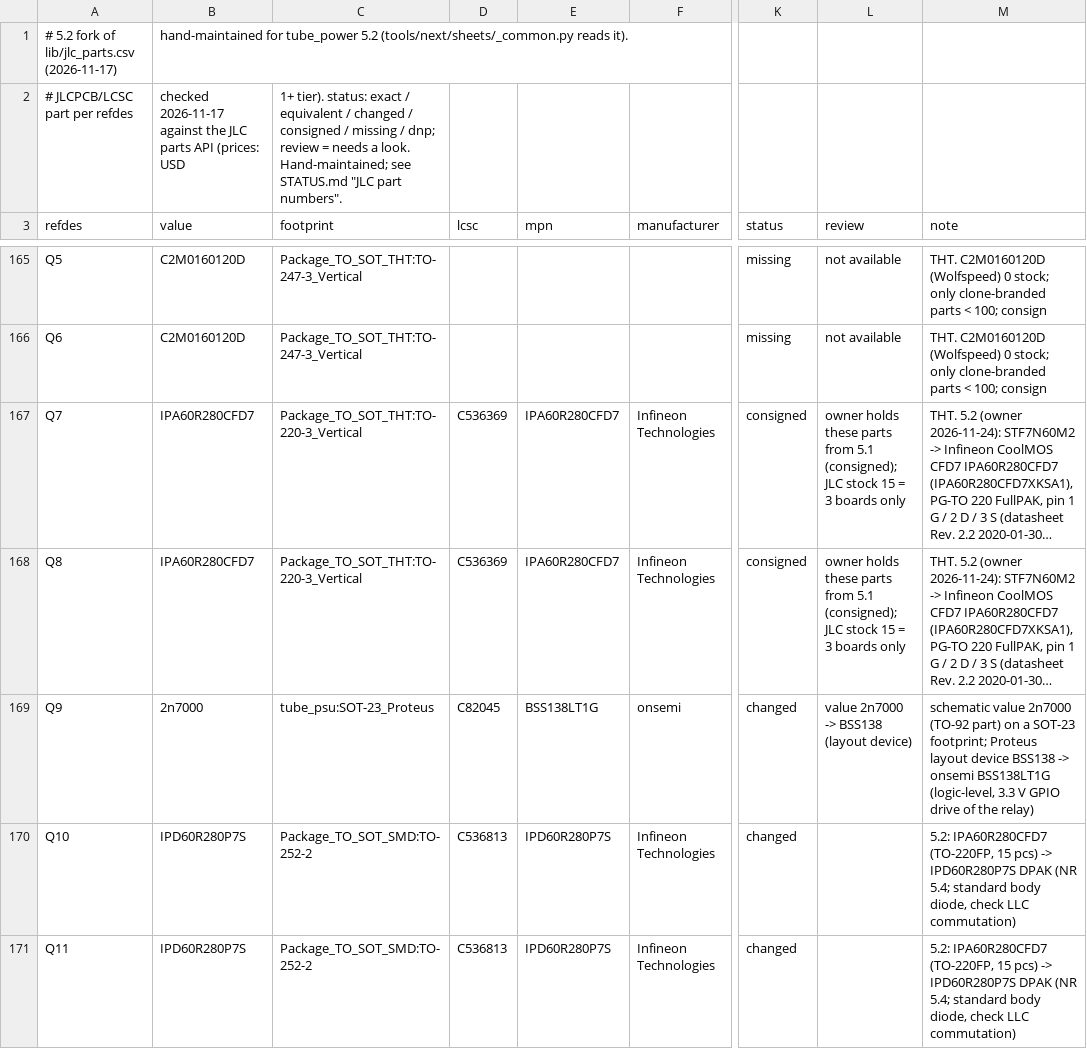
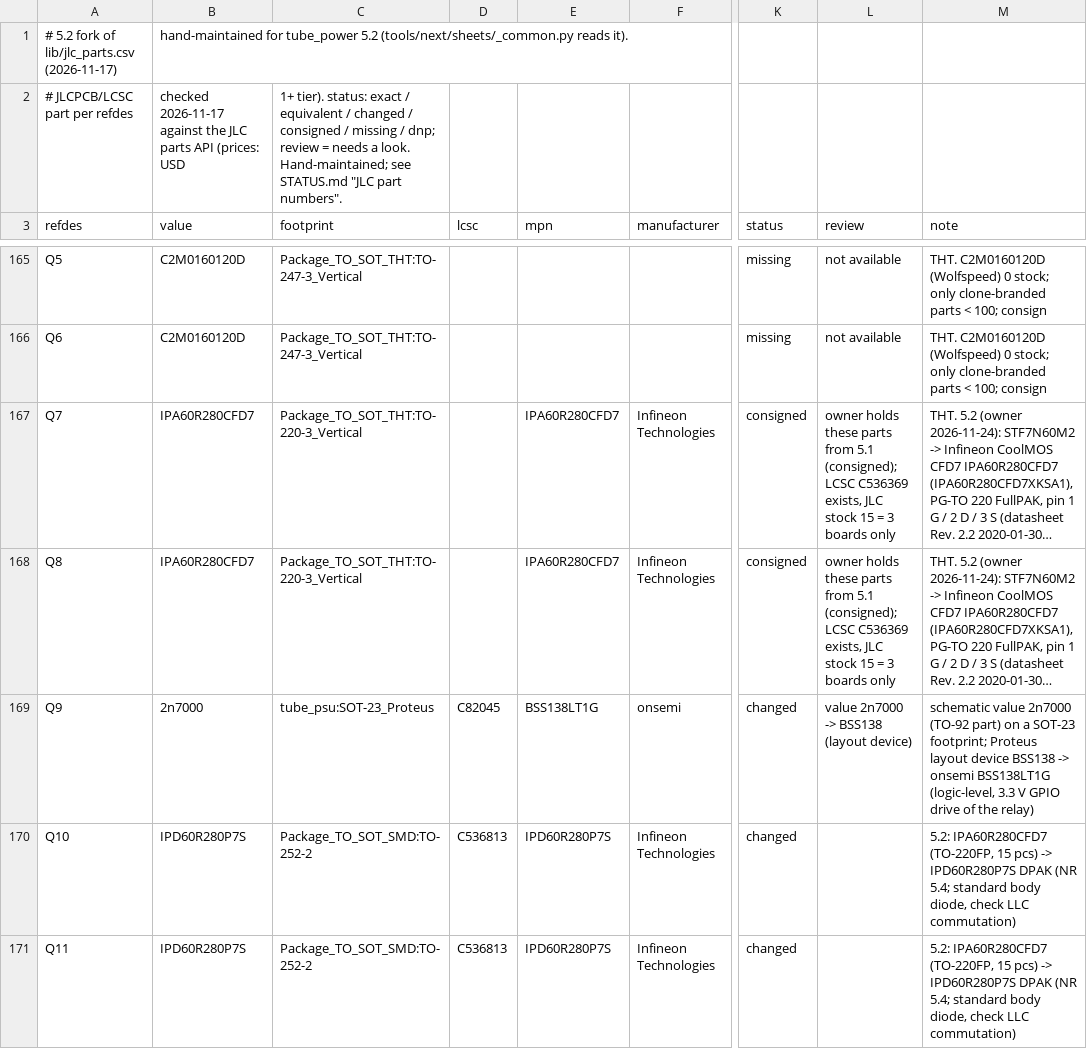
Before and after one commit to johonkanen/tube_psu_kicad, a CSV file: lib/jlc_parts_next.csv, drawn as a sheet; only a part is shown, gaps mark what is left out; long unchanged cells end in …; the diff covers the shown part only; the diff names each change by its address in the sheet, - before the commit and + after, or states it on an @@ line.

```diff
--- a/lib/jlc_parts_next.csv
+++ b/lib/jlc_parts_next.csv
-D167:D168 (lcsc): C536369
+D167:D168 (lcsc): (empty)
-L167:L168 (review): …5.1 (consigned); JLC stock…
+L167:L168 (review): …5.1 (consigned); LCSC C536369 exists, JLC stock…
```
Also changed, not shown: 4 edited cells elsewhere in this file, kicad_next/fab/tube_psu_5_2_bom.csv, kicad_next/fab/tube_psu_5_2_cpl.csv, 32 other files.
